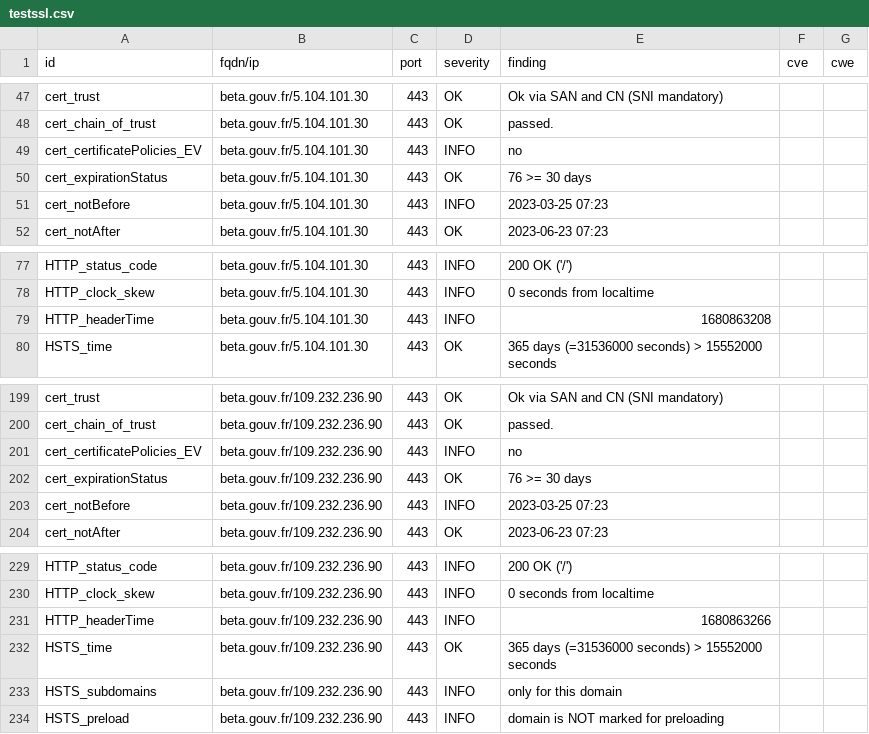
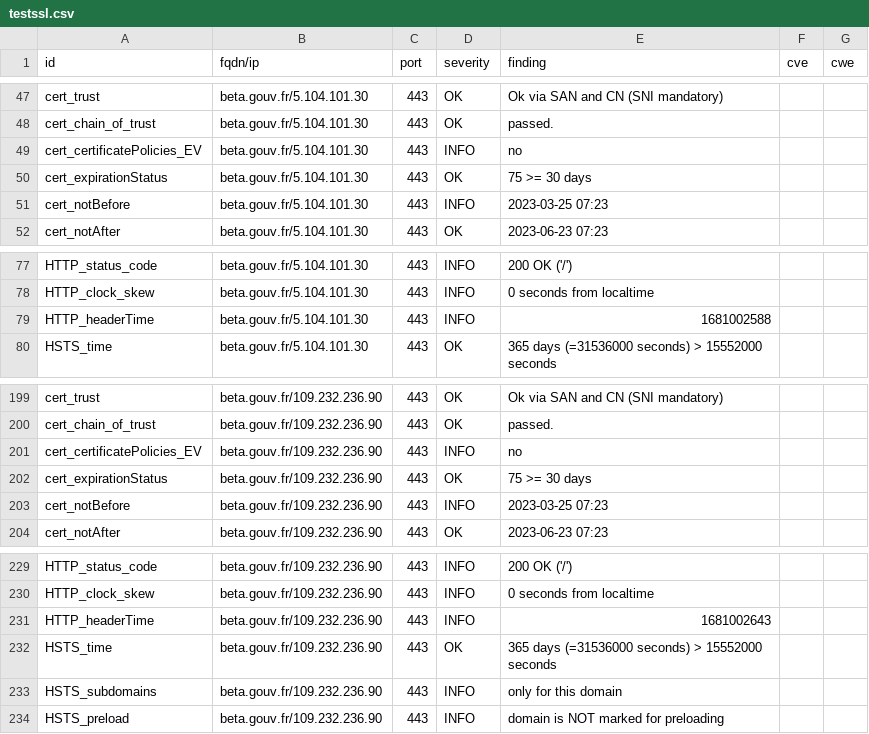
Before and after one commit to SocialGouv/dashlord, a CSV file: results/aHR0cHM6Ly9iZXRhLmdvdXYuZnI=/testssl.csv, drawn as a sheet; only a part is shown, gaps mark what is left out.

```diff
--- a/results/aHR0cHM6Ly9iZXRhLmdvdXYuZnI=/testssl.csv
+++ b/results/aHR0cHM6Ly9iZXRhLmdvdXYuZnI=/testssl.csv
@@ -49,3 +49,3 @@
 "cert_certificatePolicies_EV","beta.gouv.fr/5.104.101.30","443","INFO","no","",""
-"cert_expirationStatus","beta.gouv.fr/5.104.101.30","443","OK","76 >= 30 days","",""
+"cert_expirationStatus","beta.gouv.fr/5.104.101.30","443","OK","75 >= 30 days","",""
 "cert_notBefore","beta.gouv.fr/5.104.101.30","443","INFO","2023-03-25 07:23","",""
@@ -78,3 +78,3 @@
 "HTTP_clock_skew","beta.gouv.fr/5.104.101.30","443","INFO","0 seconds from localtime","",""
-"HTTP_headerTime","beta.gouv.fr/5.104.101.30","443","INFO","1680863208","",""
+"HTTP_headerTime","beta.gouv.fr/5.104.101.30","443","INFO","1681002588","",""
 "HSTS_time","beta.gouv.fr/5.104.101.30","443","OK","365 days (=31536000 seconds) > 15552000 seconds","",""
@@ -201,3 +201,3 @@
 "cert_certificatePolicies_EV","beta.gouv.fr/109.232.236.90","443","INFO","no","",""
-"cert_expirationStatus","beta.gouv.fr/109.232.236.90","443","OK","76 >= 30 days","",""
+"cert_expirationStatus","beta.gouv.fr/109.232.236.90","443","OK","75 >= 30 days","",""
 "cert_notBefore","beta.gouv.fr/109.232.236.90","443","INFO","2023-03-25 07:23","",""
@@ -230,3 +230,3 @@
 "HTTP_clock_skew","beta.gouv.fr/109.232.236.90","443","INFO","0 seconds from localtime","",""
-"HTTP_headerTime","beta.gouv.fr/109.232.236.90","443","INFO","1680863266","",""
+"HTTP_headerTime","beta.gouv.fr/109.232.236.90","443","INFO","1681002643","",""
 "HSTS_time","beta.gouv.fr/109.232.236.90","443","OK","365 days (=31536000 seconds) > 15552000 seconds","",""
```
Also changed, not shown: 14 other files.
